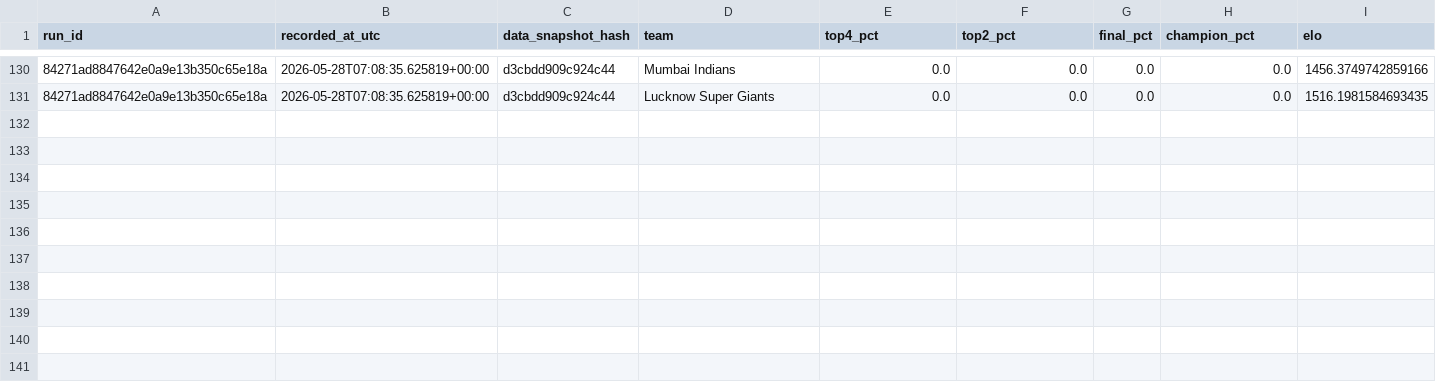
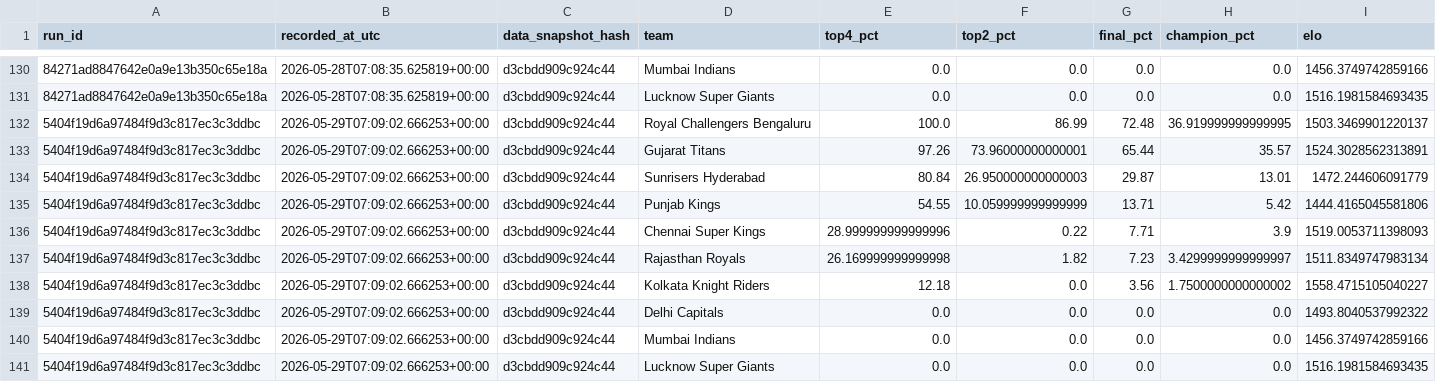
Before and after one commit to Vatsalsrivastava1209/IPL-Predictor, a CSV file: outputs/probability_history.csv, drawn as a sheet; only a part is shown, gaps mark what is left out; the diff names each change by its address in the sheet, - before the commit and + after, or states it on an @@ line.

```diff
--- a/outputs/probability_history.csv
+++ b/outputs/probability_history.csv
+row 132: 5404f19d6a97484f9d3c817ec3c3ddbc | 2026-05-29T07:09:02.666253+00:00 | d3cbdd909c924c44 | Royal Challengers Bengaluru | 100.0 | 86.99 | 72.48 | 36.919999999999995 | 1503.3469901220137
+row 133: 5404f19d6a97484f9d3c817ec3c3ddbc | 2026-05-29T07:09:02.666253+00:00 | d3cbdd909c924c44 | Gujarat Titans | 97.26 | 73.96000000000001 | 65.44 | 35.57 | 1524.3028562313891
+row 134: 5404f19d6a97484f9d3c817ec3c3ddbc | 2026-05-29T07:09:02.666253+00:00 | d3cbdd909c924c44 | Sunrisers Hyderabad | 80.84 | 26.950000000000003 | 29.87 | 13.01 | 1472.244606091779
+row 135: 5404f19d6a97484f9d3c817ec3c3ddbc | 2026-05-29T07:09:02.666253+00:00 | d3cbdd909c924c44 | Punjab Kings | 54.55 | 10.059999999999999 | 13.71 | 5.42 | 1444.4165045581806
+row 136: 5404f19d6a97484f9d3c817ec3c3ddbc | 2026-05-29T07:09:02.666253+00:00 | d3cbdd909c924c44 | Chennai Super Kings | 28.999999999999996 | 0.22 | 7.71 | 3.9 | 1519.0053711398093
+row 137: 5404f19d6a97484f9d3c817ec3c3ddbc | 2026-05-29T07:09:02.666253+00:00 | d3cbdd909c924c44 | Rajasthan Royals | 26.169999999999998 | 1.82 | 7.23 | 3.4299999999999997 | 1511.8349747983134
+row 138: 5404f19d6a97484f9d3c817ec3c3ddbc | 2026-05-29T07:09:02.666253+00:00 | d3cbdd909c924c44 | Kolkata Knight Riders | 12.18 | 0.0 | 3.56 | 1.7500000000000002 | 1558.4715105040227
+row 139: 5404f19d6a97484f9d3c817ec3c3ddbc | 2026-05-29T07:09:02.666253+00:00 | d3cbdd909c924c44 | Delhi Capitals | 0.0 | 0.0 | 0.0 | 0.0 | 1493.8040537992322
+row 140: 5404f19d6a97484f9d3c817ec3c3ddbc | 2026-05-29T07:09:02.666253+00:00 | d3cbdd909c924c44 | Mumbai Indians | 0.0 | 0.0 | 0.0 | 0.0 | 1456.3749742859166
+row 141: 5404f19d6a97484f9d3c817ec3c3ddbc | 2026-05-29T07:09:02.666253+00:00 | d3cbdd909c924c44 | Lucknow Super Giants | 0.0 | 0.0 | 0.0 | 0.0 | 1516.1981584693435
```
Also changed, not shown: outputs/simulation_runs.csv.
